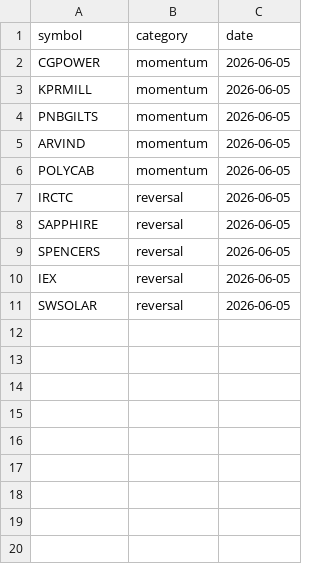
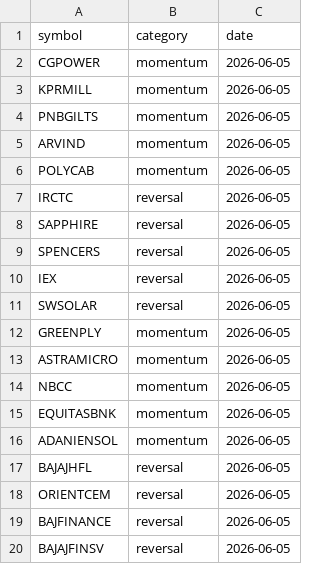
Before and after one commit to golupixid/momentum-scanner, a CSV file: data/daily_shown/watchlist_shown.csv, drawn as a sheet.

```diff
--- a/data/daily_shown/watchlist_shown.csv
+++ b/data/daily_shown/watchlist_shown.csv
@@ -11 +11,10 @@ IEX,reversal,2026-06-05
 SWSOLAR,reversal,2026-06-05
+GREENPLY,momentum,2026-06-05
+ASTRAMICRO,momentum,2026-06-05
+NBCC,momentum,2026-06-05
+EQUITASBNK,momentum,2026-06-05
+ADANIENSOL,momentum,2026-06-05
+BAJAJHFL,reversal,2026-06-05
+ORIENTCEM,reversal,2026-06-05
+BAJFINANCE,reversal,2026-06-05
+BAJAJFINSV,reversal,2026-06-05
```
Also changed, not shown: data/active_signals/active_signals.csv, 1 other file.
